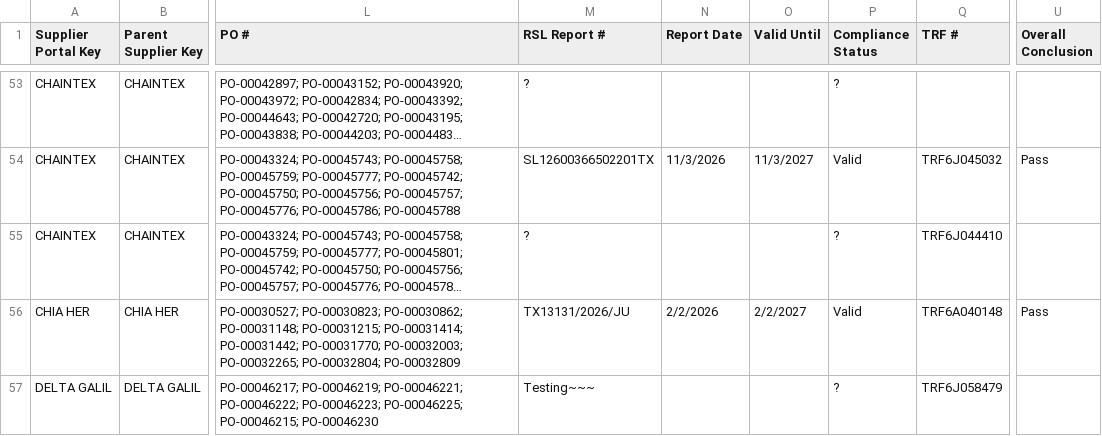
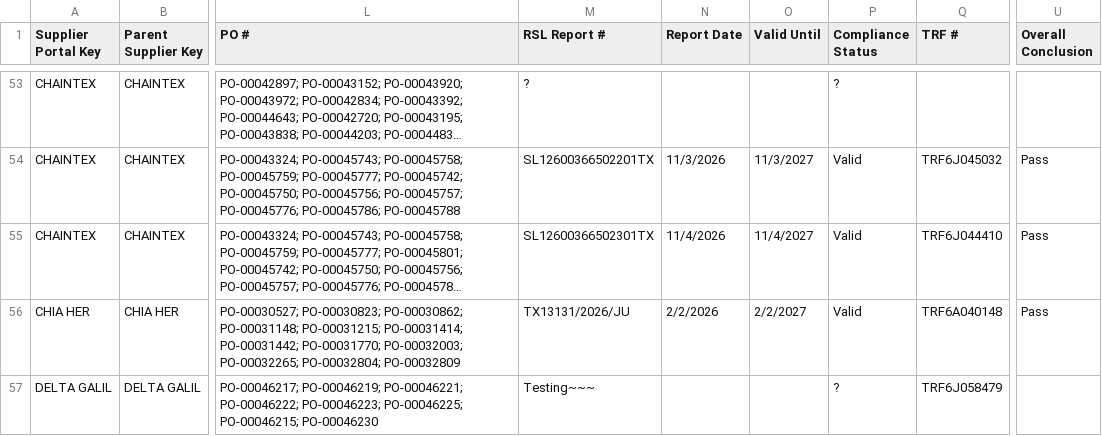
Before and after one commit to chihyang1/vuori-compliance-dashboard, a CSV file: Fabric Records Master.csv, drawn as a sheet; only a part is shown, gaps mark what is left out; long unchanged cells end in …; the diff names each change by its address in the sheet, - before the commit and + after, or states it on an @@ line.

Commit message:
Add files via upload

```diff
--- a/Fabric Records Master.csv
+++ b/Fabric Records Master.csv
-M55 (RSL Report #): ?
+M55 (RSL Report #): SL12600366502301TX
-N55 (Report Date): (empty)
+N55 (Report Date): 11/4/2026
-O55 (Valid Until): (empty)
+O55 (Valid Until): 11/4/2027
-P55 (Compliance Status): ?
+P55 (Compliance Status): Valid
-U55 (Overall Conclusion): (empty)
+U55 (Overall Conclusion): Pass
```
